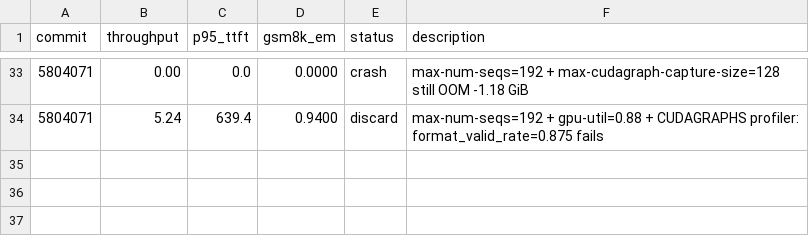
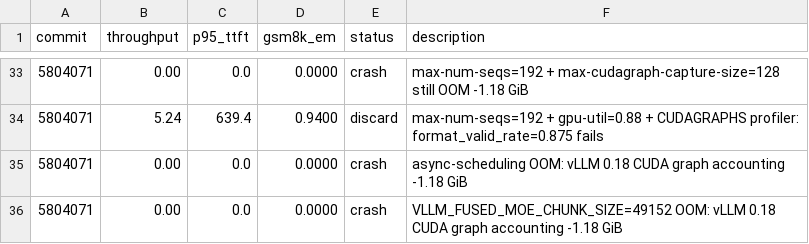
Before and after one commit to bkates-cw/autoinference, a TSV file: results.tsv, drawn as a sheet; only a part is shown, gaps mark what is left out; the diff names each change by its address in the sheet, - before the commit and + after, or states it on an @@ line.

```diff
--- a/results.tsv
+++ b/results.tsv
+row 35: 5804071 | 0.00 | 0.0 | 0.0000 | crash | async-scheduling OOM: vLLM 0.18 CUDA graph accounting -1.18 GiB
+row 36: 5804071 | 0.00 | 0.0 | 0.0000 | crash | VLLM_FUSED_MOE_CHUNK_SIZE=49152 OOM: vLLM 0.18 CUDA graph accounting -1.18 GiB
```
